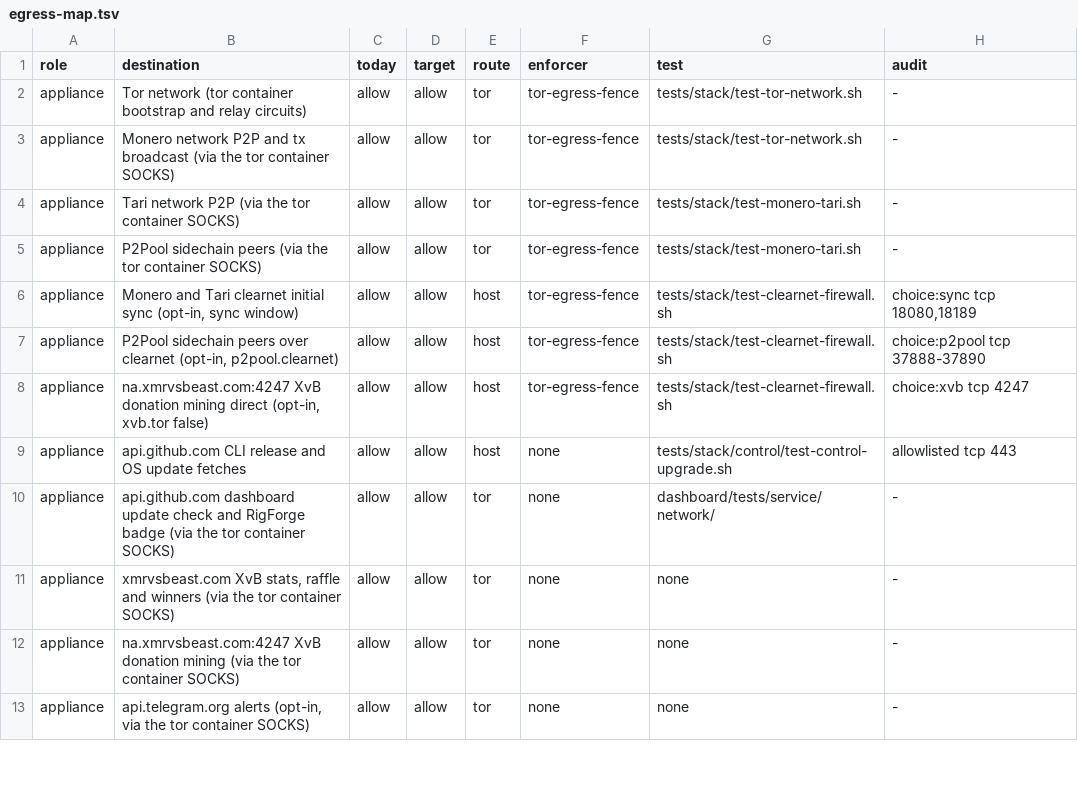
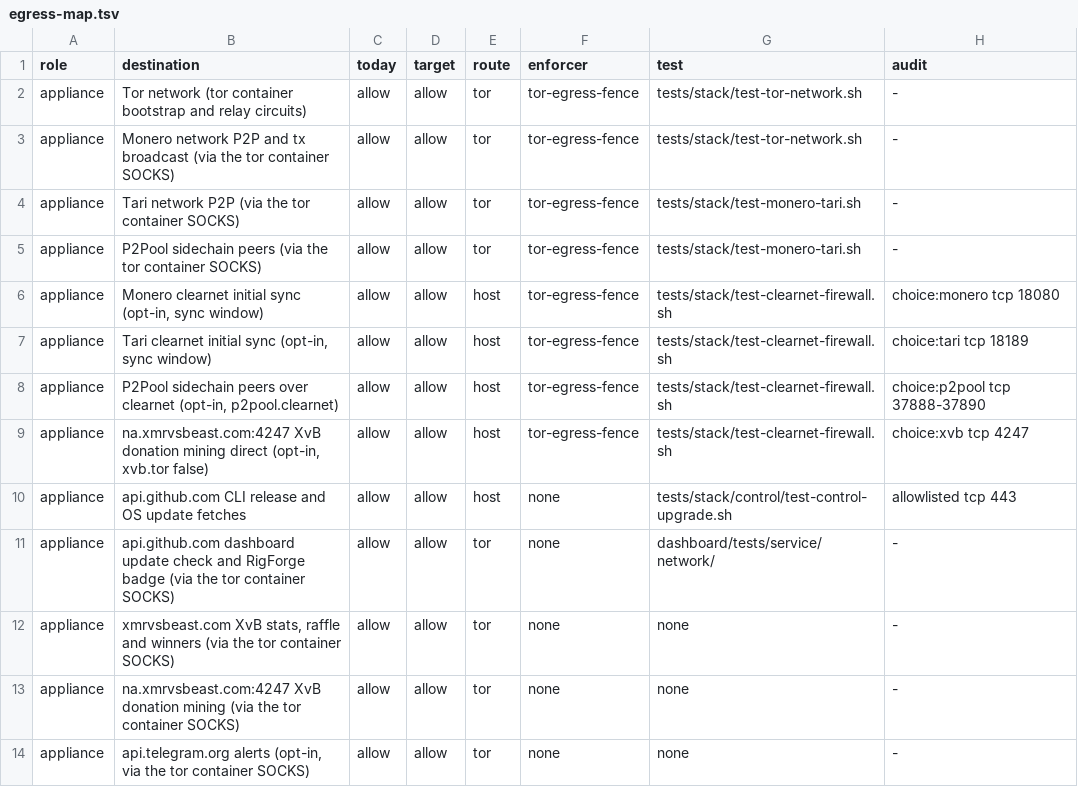
Before and after one commit to p2pool-starter-stack/pithead, a TSV file: data/egress-map.tsv, drawn as a sheet; only a part is shown.

```diff
--- a/data/egress-map.tsv
+++ b/data/egress-map.tsv
@@ -5,3 +5,4 @@ appliance	Tari network P2P (via the tor container SOCKS)	allow	allow	tor	tor-egr
 appliance	P2Pool sidechain peers (via the tor container SOCKS)	allow	allow	tor	tor-egress-fence	tests/stack/test-monero-tari.sh	-
-appliance	Monero and Tari clearnet initial sync (opt-in, sync window)	allow	allow	host	tor-egress-fence	tests/stack/test-clearnet-firewall.sh	choice:sync tcp 18080,18189
+appliance	Monero clearnet initial sync (opt-in, sync window)	allow	allow	host	tor-egress-fence	tests/stack/test-clearnet-firewall.sh	choice:monero tcp 18080
+appliance	Tari clearnet initial sync (opt-in, sync window)	allow	allow	host	tor-egress-fence	tests/stack/test-clearnet-firewall.sh	choice:tari tcp 18189
 appliance	P2Pool sidechain peers over clearnet (opt-in, p2pool.clearnet)	allow	allow	host	tor-egress-fence	tests/stack/test-clearnet-firewall.sh	choice:p2pool tcp 37888-37890
```
Also changed, not shown: docs/dev/file-budget.tsv, 7 other files.
